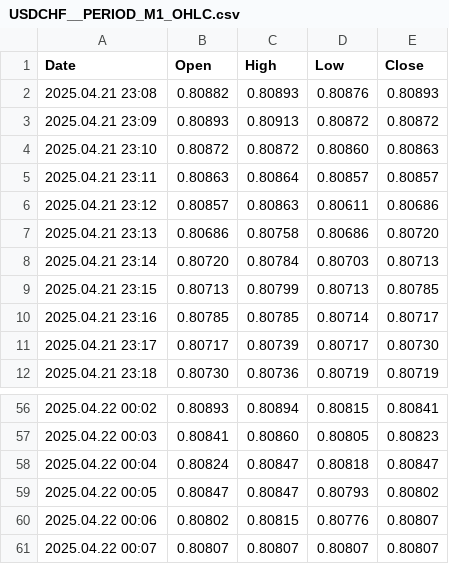
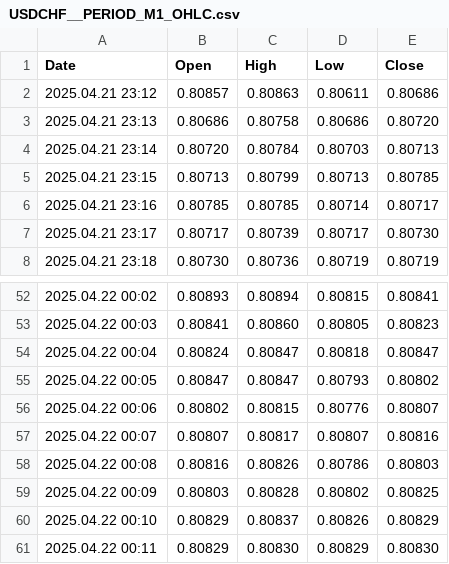
Before and after one commit to CredoMp/Ximus-Data, a CSV file: data/USDCHF__PERIOD_M1_OHLC.csv, drawn as a sheet; only a part is shown, gaps mark what is left out.

```diff
--- a/data/USDCHF__PERIOD_M1_OHLC.csv
+++ b/data/USDCHF__PERIOD_M1_OHLC.csv
@@ -1,6 +1,2 @@
 Date,Open,High,Low,Close
-2025.04.21 23:08,0.80882,0.80893,0.80876,0.80893
-2025.04.21 23:09,0.80893,0.80913,0.80872,0.80872
-2025.04.21 23:10,0.80872,0.80872,0.80860,0.80863
-2025.04.21 23:11,0.80863,0.80864,0.80857,0.80857
 2025.04.21 23:12,0.80857,0.80863,0.80611,0.80686
@@ -60,2 +56,6 @@ Date,Open,High,Low,Close
 2025.04.22 00:06,0.80802,0.80815,0.80776,0.80807
-2025.04.22 00:07,0.80807,0.80807,0.80807,0.80807
+2025.04.22 00:07,0.80807,0.80817,0.80807,0.80816
+2025.04.22 00:08,0.80816,0.80826,0.80786,0.80803
+2025.04.22 00:09,0.80803,0.80828,0.80802,0.80825
+2025.04.22 00:10,0.80829,0.80837,0.80826,0.80829
+2025.04.22 00:11,0.80829,0.80830,0.80829,0.80830
```
Also changed, not shown: data/GBPUSD__PERIOD_M1_OHLC.csv, data/Step_Index__PERIOD_M1_OHLC.csv, 1 other file.
